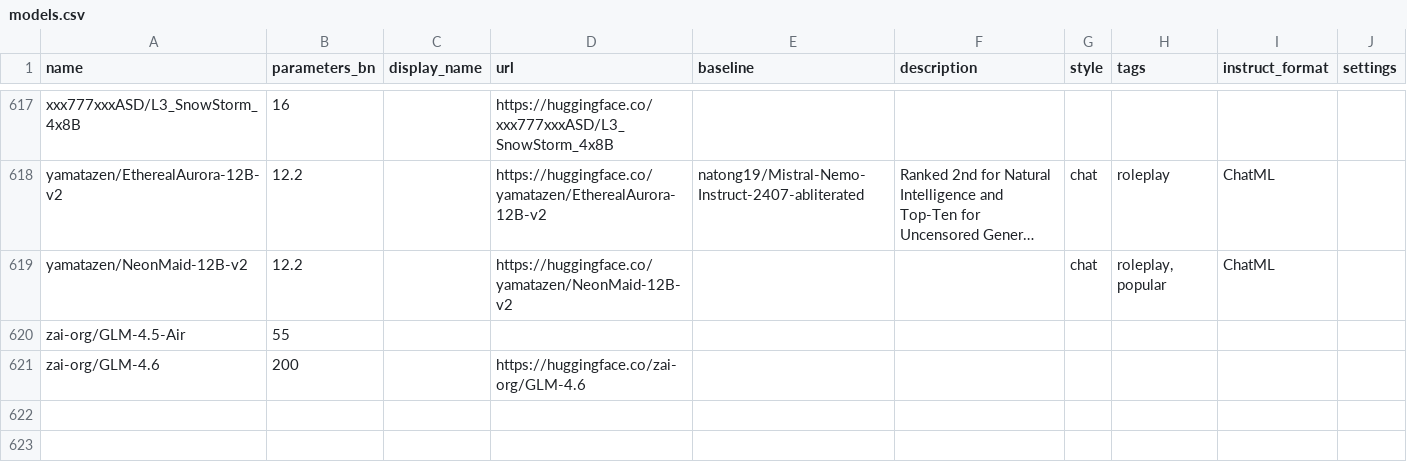
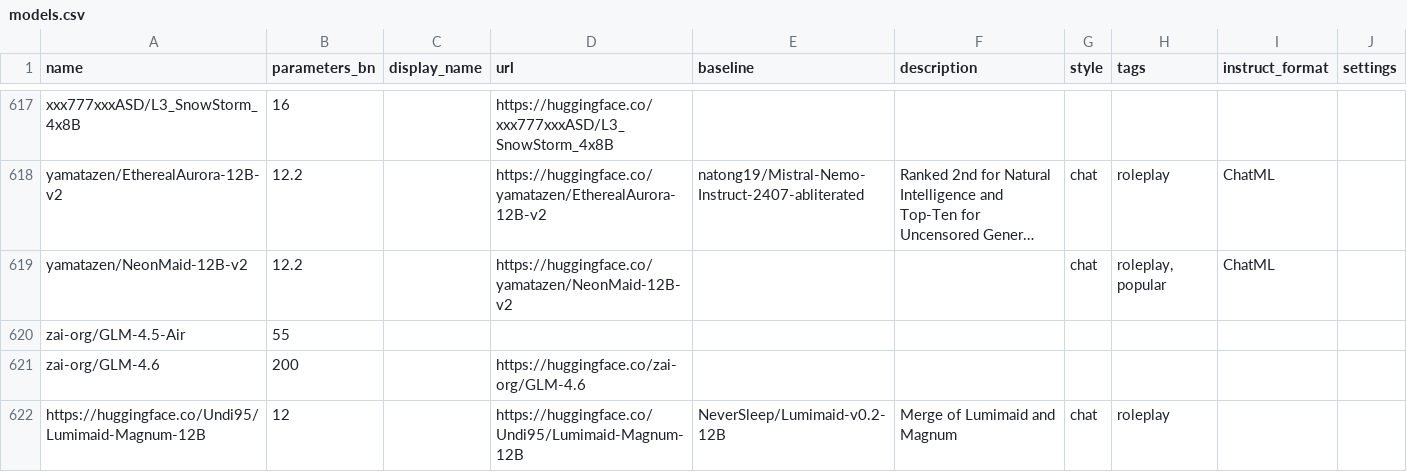
Before and after one commit to Haidra-Org/AI-Horde-text-model-reference, a CSV file: models.csv, drawn as a sheet; only a part is shown, gaps mark what is left out; long unchanged cells end in ….

Commit message:
Added Lumimaid-Magnum-12B

```diff
--- a/models.csv
+++ b/models.csv
@@ -621 +621,2 @@ zai-org/GLM-4.5-Air,55,,,,,,,,
 zai-org/GLM-4.6,200,,https://huggingface.co/zai-org/GLM-4.6,,,,,,
+https://huggingface.co/Undi95/Lumimaid-Magnum-12B,12,,https://huggingface.co/Undi95/Lumimaid-Magnum-12B,NeverSleep/Lumimaid-v0.2-12B,Merge of Lumimaid and Magnum,chat,roleplay,,
```
Also changed, not shown: 1 other file.
